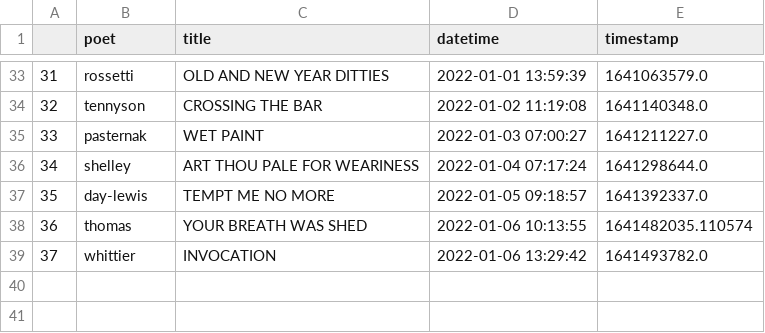
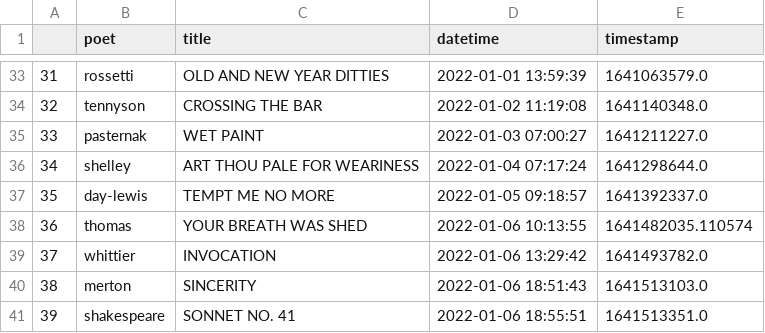
Before and after one commit to thomaswmorris/poemsfromtom, a CSV file: history.csv, drawn as a sheet; only a part is shown, gaps mark what is left out.

```diff
--- a/history.csv
+++ b/history.csv
@@ -39 +39,3 @@
 37,whittier,INVOCATION,2022-01-06 13:29:42,1641493782.0
+38,merton,SINCERITY,2022-01-06 18:51:43,1641513103.0
+39,shakespeare,SONNET NO. 41,2022-01-06 18:55:51,1641513351.0
```
Also changed, not shown: 4 other files.
